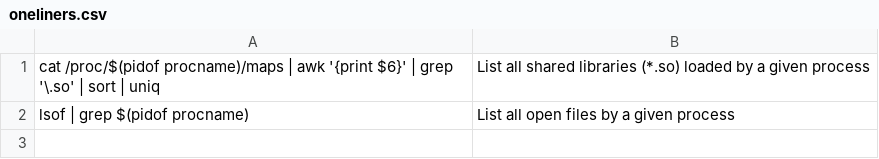
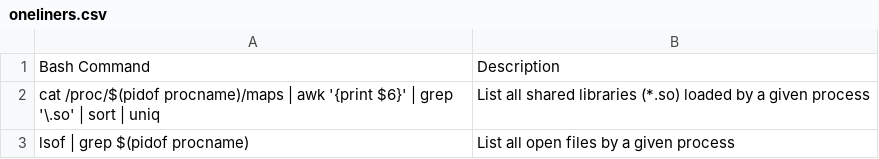
Before and after one commit to frag-o-matic/catchall, a CSV file: oneliners.csv, drawn as a sheet; the diff names each change by its address in the sheet, - before the commit and + after, or states it on an @@ line.

Commit message:
Update oneliners.csv

```diff
--- a/oneliners.csv
+++ b/oneliners.csv
+row 1: Bash Command | Description
```
